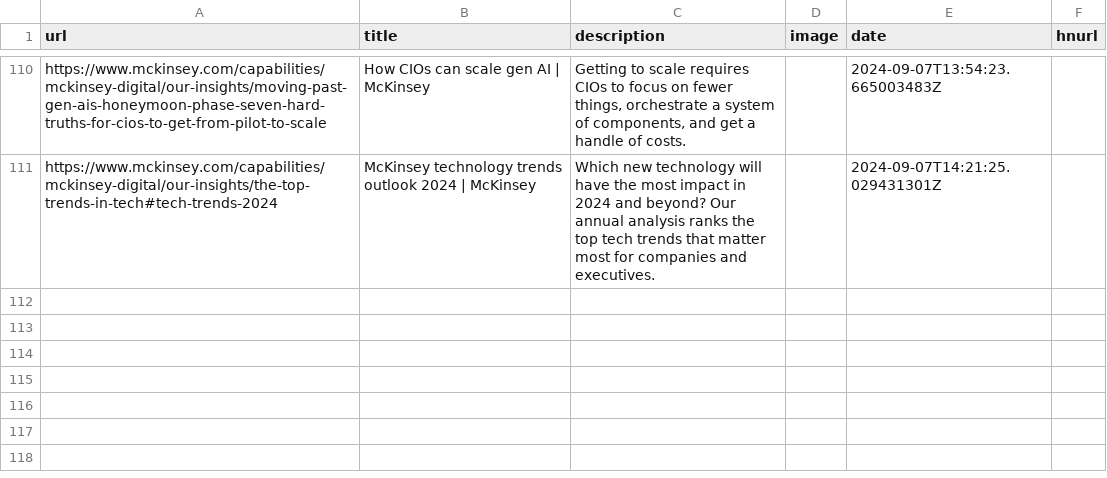
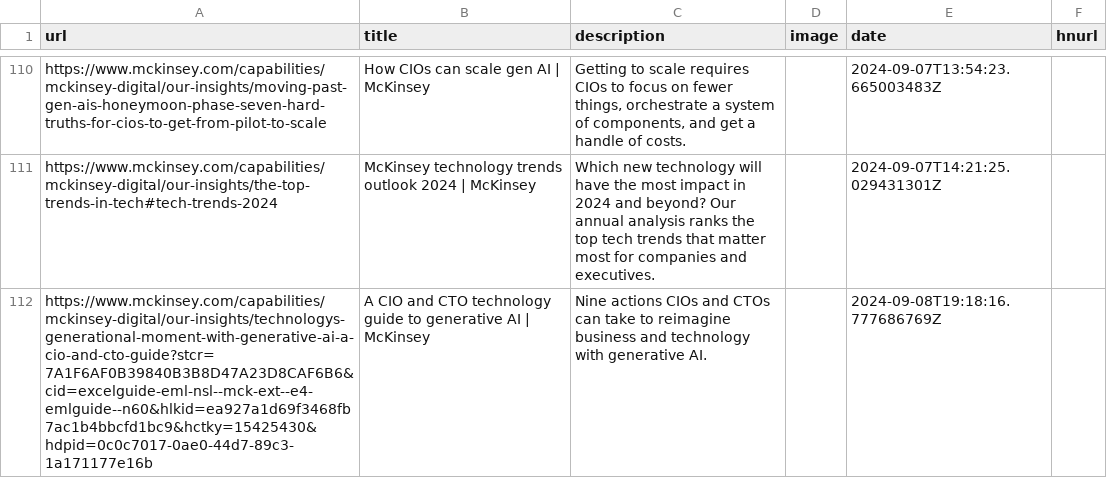
Before and after one commit to eforgithub/readingList, a CSV file: readingList.csv, drawn as a sheet; only a part is shown, gaps mark what is left out; the diff names each change by its address in the sheet, - before the commit and + after, or states it on an @@ line.

Commit message:
Automated reading list update on Sun Sep  8 19:18:16 UTC 2024

```diff
--- a/readingList.csv
+++ b/readingList.csv
+row 112: https://www.mckinsey.com/capabilities/mckinsey-digital/our-insights/technologys-generational-moment-with-generative-ai-a-cio-and-cto-guide?stcr=7A1F6AF0B39840B3B8D47A23D8CAF6B6&cid=excelguide-eml-nsl--mck-ext--e4-emlguide--n60&hlkid=ea927a1d69f3468fb7ac1b4bbcfd1bc9&hctky=15425430&hdpid=0c0c7017-0ae0-44d7-89c3-1a171177e16b | A CIO and CTO technology guide to generative AI | McKinsey | Nine actions CIOs and CTOs can take to reimagine business and technology with generative AI. |  | 2024-09-08T19:18:16.777686769Z
```
